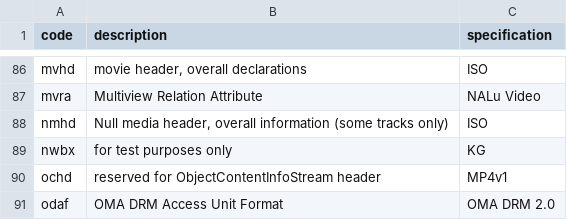
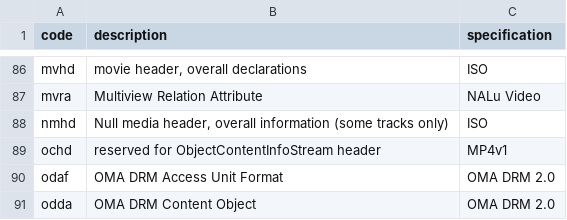
Before and after one commit to kgruen/mp4ra, a CSV file: CSV/boxes.csv, drawn as a sheet; only a part is shown, gaps mark what is left out; the shorter side is filled out with more unchanged rows.

Commit message:
Revert "test"
This reverts commit a01f86700ea1d1c8f5dd2eab9d5ba52bf8972135.

```diff
--- a/CSV/boxes.csv
+++ b/CSV/boxes.csv
@@ -88,3 +88,2 @@ mvra,Multiview Relation Attribute,NALu Video
 nmhd,"Null media header, overall information (some tracks only)",ISO
-nwbx,for test purposes only,KG
 ochd,reserved for ObjectContentInfoStream header,MP4v1
```
